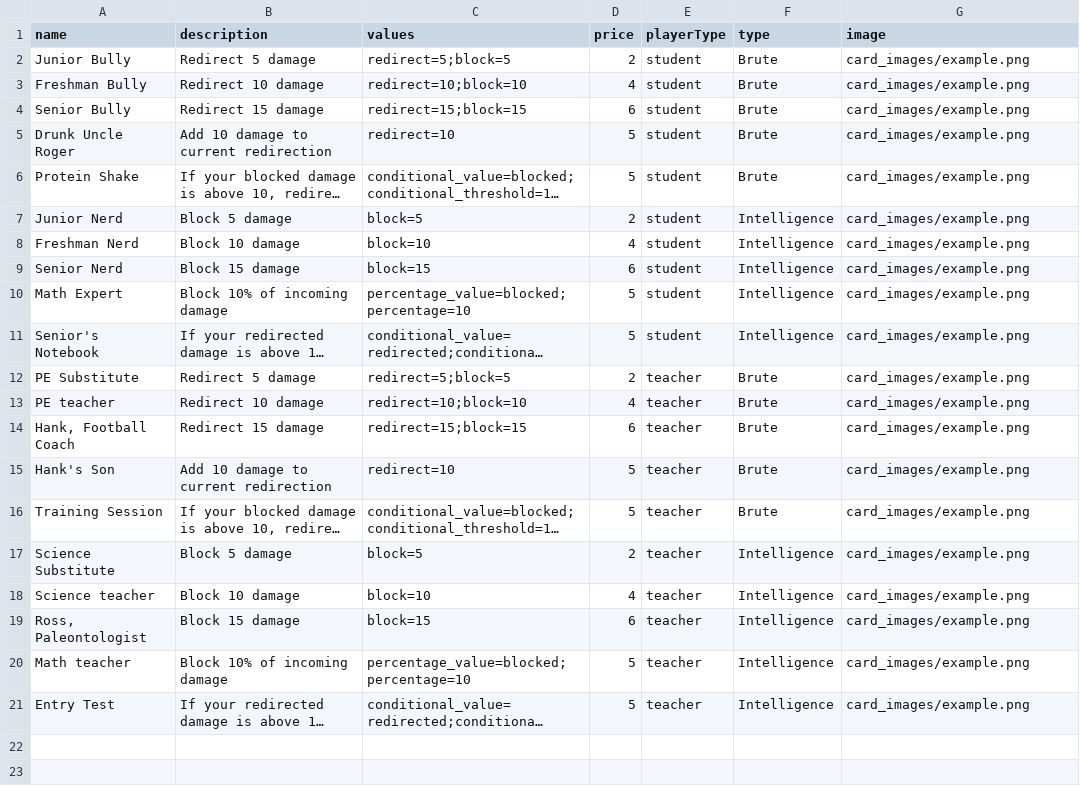
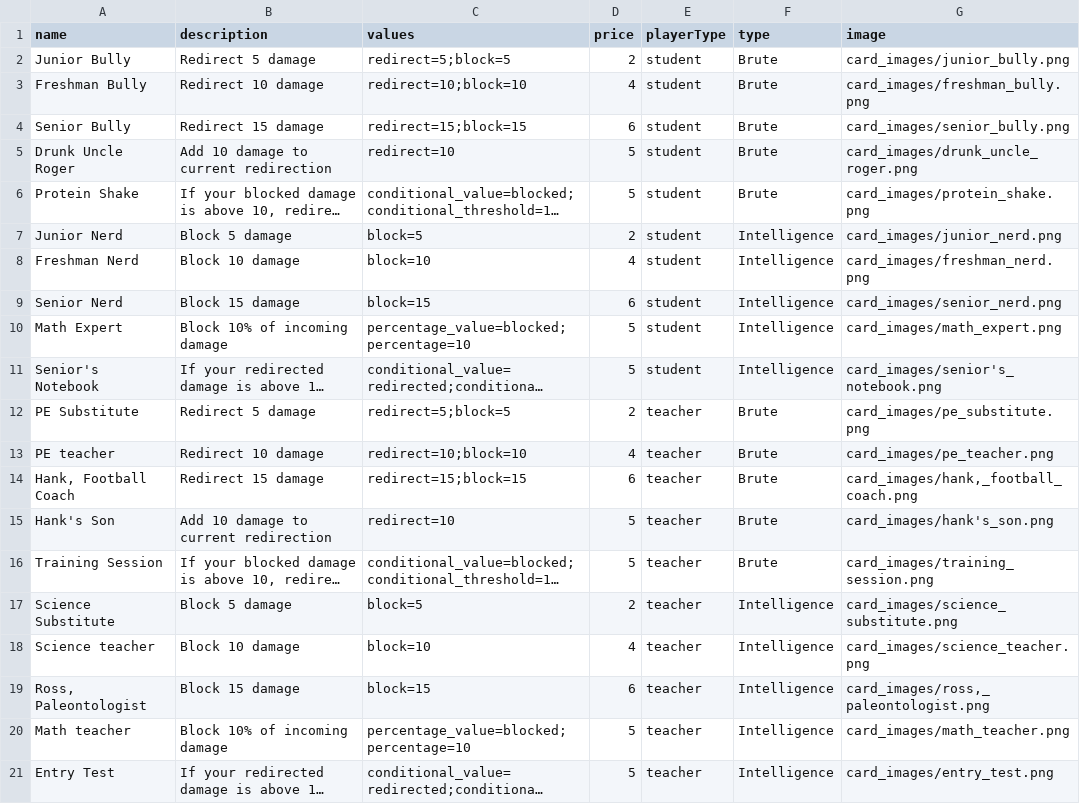
Before and after one commit to Procentaurus/GroupProject, a CSV file: SocketComponent/gameMechanics/utils/reactionCard_data.csv, drawn as a sheet; long unchanged cells end in …; the diff names each change by its address in the sheet, - before the commit and + after, or states it on an @@ line.

Commit message:
Add card images

```diff
--- a/SocketComponent/gameMechanics/utils/reactionCard_data.csv
+++ b/SocketComponent/gameMechanics/utils/reactionCard_data.csv
-G2 (image): card_images/example.png
+G2 (image): card_images/junior_bully.png
-G3 (image): card_images/example.png
+G3 (image): card_images/freshman_bully.png
-G4 (image): card_images/example.png
+G4 (image): card_images/senior_bully.png
-G5 (image): card_images/example.png
+G5 (image): card_images/drunk_uncle_roger.png
-G6 (image): card_images/example.png
+G6 (image): card_images/protein_shake.png
-G7 (image): card_images/example.png
+G7 (image): card_images/junior_nerd.png
-G8 (image): card_images/example.png
+G8 (image): card_images/freshman_nerd.png
-G9 (image): card_images/example.png
+G9 (image): card_images/senior_nerd.png
-G10 (image): card_images/example.png
+G10 (image): card_images/math_expert.png
-G11 (image): card_images/example.png
+G11 (image): card_images/senior's_notebook.png
-G12 (image): card_images/example.png
+G12 (image): card_images/pe_substitute.png
-G13 (image): card_images/example.png
+G13 (image): card_images/pe_teacher.png
-G14 (image): card_images/example.png
+G14 (image): card_images/hank,_football_coach.png
-G15 (image): card_images/example.png
+G15 (image): card_images/hank's_son.png
-G16 (image): card_images/example.png
+G16 (image): card_images/training_session.png
-G17 (image): card_images/example.png
+G17 (image): card_images/science_substitute.png
-G18 (image): card_images/example.png
+G18 (image): card_images/science_teacher.png
-G19 (image): card_images/example.png
+G19 (image): card_images/ross,_paleontologist.png
-G20 (image): card_images/example.png
+G20 (image): card_images/math_teacher.png
-G21 (image): card_images/example.png
+G21 (image): card_images/entry_test.png
```
Also changed, not shown: SocketComponent/gameMechanics/utils/actionCard_data.csv, 38 other files.
